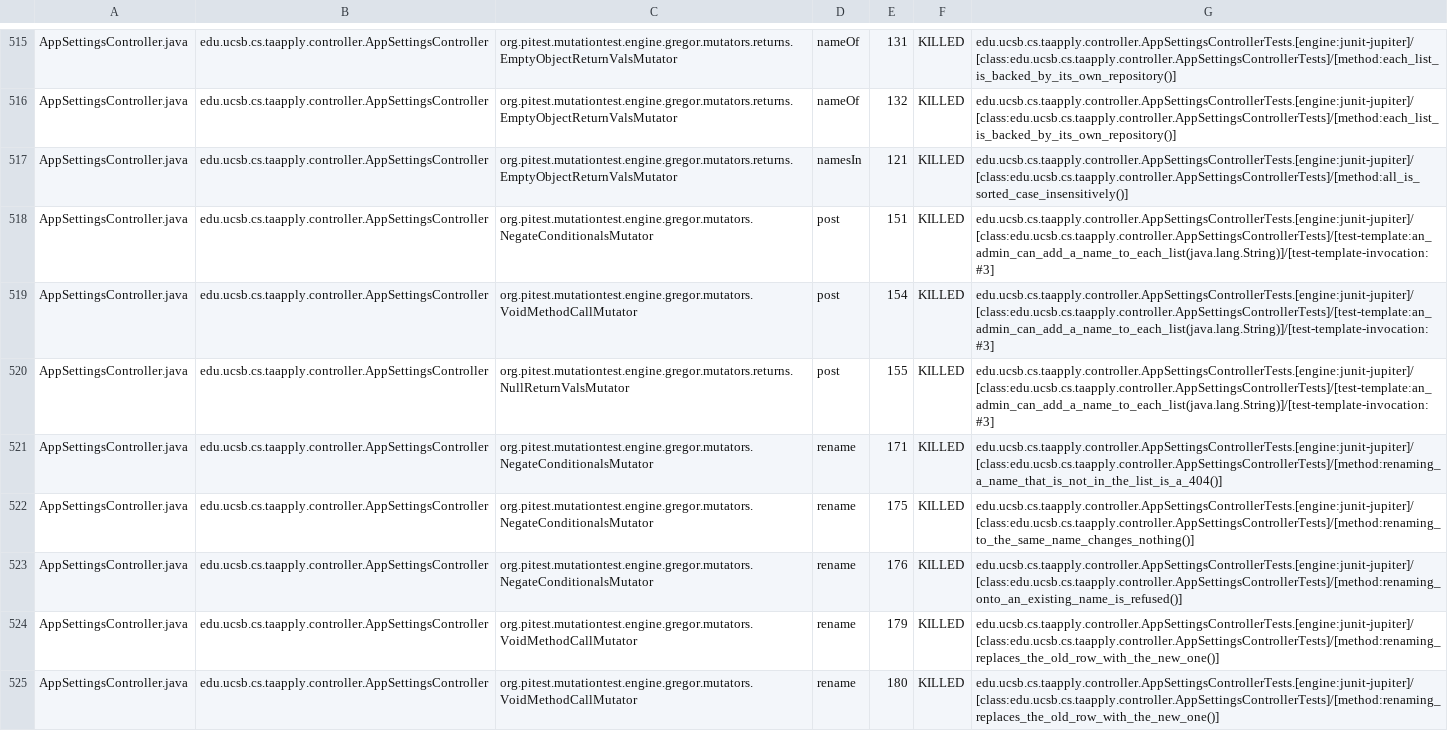
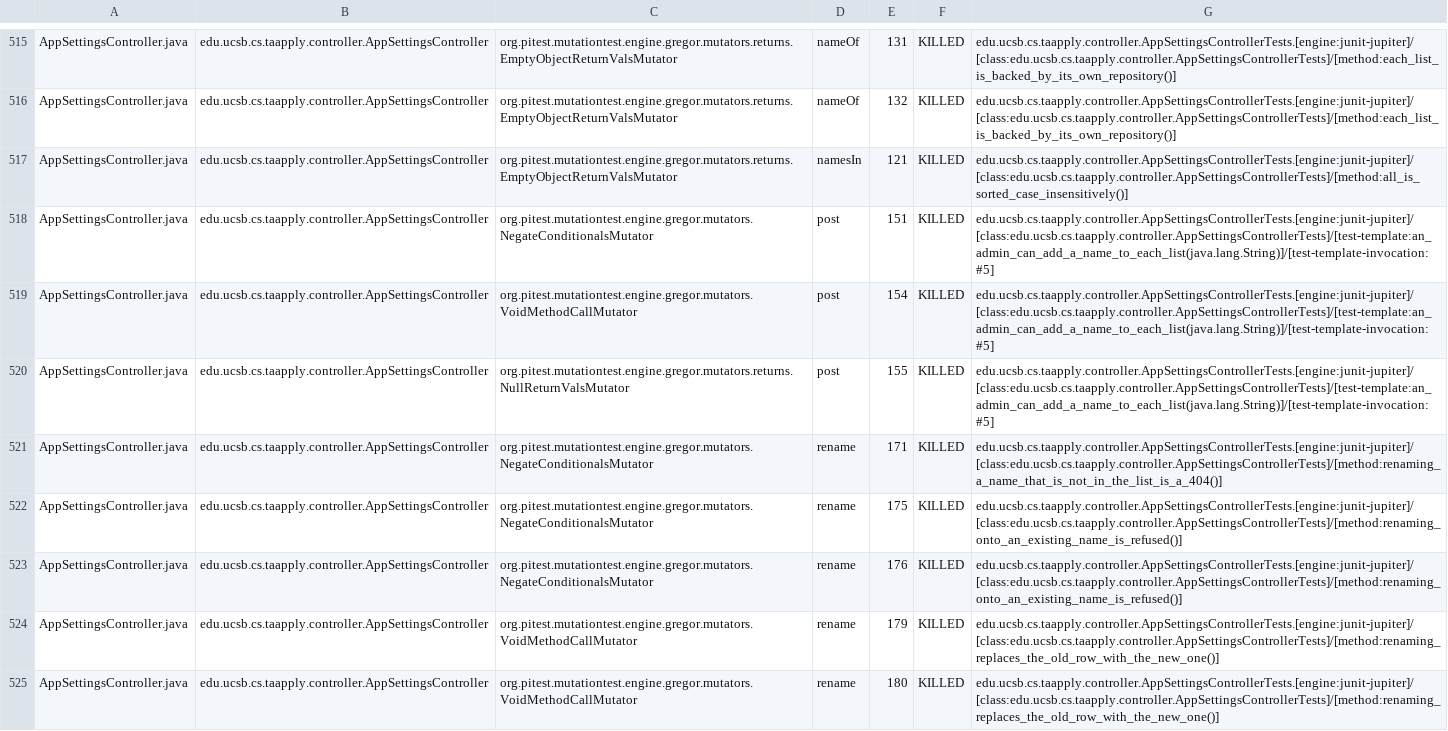
Before and after one commit to ucsb-cs156/proj-ta-apply, a CSV file: prs/167/pitest/mutations.csv, drawn as a sheet; only a part is shown, gaps mark what is left out; the diff covers the shown part only.

Commit message:
Deploying to gh-pages from @ ucsb-cs156/proj-ta-apply@02e9fb51c8e1103a3f3709b059d248073a628eb7 🚀

```diff
--- a/prs/167/pitest/mutations.csv
+++ b/prs/167/pitest/mutations.csv
@@ -517,7 +517,7 @@ AppSettingsController.java,edu.ucsb.cs.taapply.controller.AppSettingsController,
 AppSettingsController.java,edu.ucsb.cs.taapply.controller.AppSettingsController,org.pitest.mutationtest.engine.gregor.mutators.returns.EmptyObjectReturnValsMutator,namesIn,121,KILLED,edu.ucsb.cs.taapply.controller.AppSettingsControllerTests.[engine:junit-jupiter]/[class:edu.ucsb.cs.taapply.controller.AppSettingsControllerTests]/[method:all_is_sorted_case_insensitively()]
-AppSettingsController.java,edu.ucsb.cs.taapply.controller.AppSettingsController,org.pitest.mutationtest.engine.gregor.mutators.NegateConditionalsMutator,post,151,KILLED,edu.ucsb.cs.taapply.controller.AppSettingsControllerTests.[engine:junit-jupiter]/[class:edu.ucsb.cs.taapply.controller.AppSettingsControllerTests]/[test-template:an_admin_can_add_a_name_to_each_list(java.lang.String)]/[test-template-invocation:#3]
-AppSettingsController.java,edu.ucsb.cs.taapply.controller.AppSettingsController,org.pitest.mutationtest.engine.gregor.mutators.VoidMethodCallMutator,post,154,KILLED,edu.ucsb.cs.taapply.controller.AppSettingsControllerTests.[engine:junit-jupiter]/[class:edu.ucsb.cs.taapply.controller.AppSettingsControllerTests]/[test-template:an_admin_can_add_a_name_to_each_list(java.lang.String)]/[test-template-invocation:#3]
-AppSettingsController.java,edu.ucsb.cs.taapply.controller.AppSettingsController,org.pitest.mutationtest.engine.gregor.mutators.returns.NullReturnValsMutator,post,155,KILLED,edu.ucsb.cs.taapply.controller.AppSettingsControllerTests.[engine:junit-jupiter]/[class:edu.ucsb.cs.taapply.controller.AppSettingsControllerTests]/[test-template:an_admin_can_add_a_name_to_each_list(java.lang.String)]/[test-template-invocation:#3]
+AppSettingsController.java,edu.ucsb.cs.taapply.controller.AppSettingsController,org.pitest.mutationtest.engine.gregor.mutators.NegateConditionalsMutator,post,151,KILLED,edu.ucsb.cs.taapply.controller.AppSettingsControllerTests.[engine:junit-jupiter]/[class:edu.ucsb.cs.taapply.controller.AppSettingsControllerTests]/[test-template:an_admin_can_add_a_name_to_each_list(java.lang.String)]/[test-template-invocation:#5]
+AppSettingsController.java,edu.ucsb.cs.taapply.controller.AppSettingsController,org.pitest.mutationtest.engine.gregor.mutators.VoidMethodCallMutator,post,154,KILLED,edu.ucsb.cs.taapply.controller.AppSettingsControllerTests.[engine:junit-jupiter]/[class:edu.ucsb.cs.taapply.controller.AppSettingsControllerTests]/[test-template:an_admin_can_add_a_name_to_each_list(java.lang.String)]/[test-template-invocation:#5]
+AppSettingsController.java,edu.ucsb.cs.taapply.controller.AppSettingsController,org.pitest.mutationtest.engine.gregor.mutators.returns.NullReturnValsMutator,post,155,KILLED,edu.ucsb.cs.taapply.controller.AppSettingsControllerTests.[engine:junit-jupiter]/[class:edu.ucsb.cs.taapply.controller.AppSettingsControllerTests]/[test-template:an_admin_can_add_a_name_to_each_list(java.lang.String)]/[test-template-invocation:#5]
 AppSettingsController.java,edu.ucsb.cs.taapply.controller.AppSettingsController,org.pitest.mutationtest.engine.gregor.mutators.NegateConditionalsMutator,rename,171,KILLED,edu.ucsb.cs.taapply.controller.AppSettingsControllerTests.[engine:junit-jupiter]/[class:edu.ucsb.cs.taapply.controller.AppSettingsControllerTests]/[method:renaming_a_name_that_is_not_in_the_list_is_a_404()]
-AppSettingsController.java,edu.ucsb.cs.taapply.controller.AppSettingsController,org.pitest.mutationtest.engine.gregor.mutators.NegateConditionalsMutator,rename,175,KILLED,edu.ucsb.cs.taapply.controller.AppSettingsControllerTests.[engine:junit-jupiter]/[class:edu.ucsb.cs.taapply.controller.AppSettingsControllerTests]/[method:renaming_to_the_same_name_changes_nothing()]
+AppSettingsController.java,edu.ucsb.cs.taapply.controller.AppSettingsController,org.pitest.mutationtest.engine.gregor.mutators.NegateConditionalsMutator,rename,175,KILLED,edu.ucsb.cs.taapply.controller.AppSettingsControllerTests.[engine:junit-jupiter]/[class:edu.ucsb.cs.taapply.controller.AppSettingsControllerTests]/[method:renaming_onto_an_existing_name_is_refused()]
 AppSettingsController.java,edu.ucsb.cs.taapply.controller.AppSettingsController,org.pitest.mutationtest.engine.gregor.mutators.NegateConditionalsMutator,rename,176,KILLED,edu.ucsb.cs.taapply.controller.AppSettingsControllerTests.[engine:junit-jupiter]/[class:edu.ucsb.cs.taapply.controller.AppSettingsControllerTests]/[method:renaming_onto_an_existing_name_is_refused()]
```
Also changed, not shown: 74 edited cells elsewhere in this file, 57 other files.
